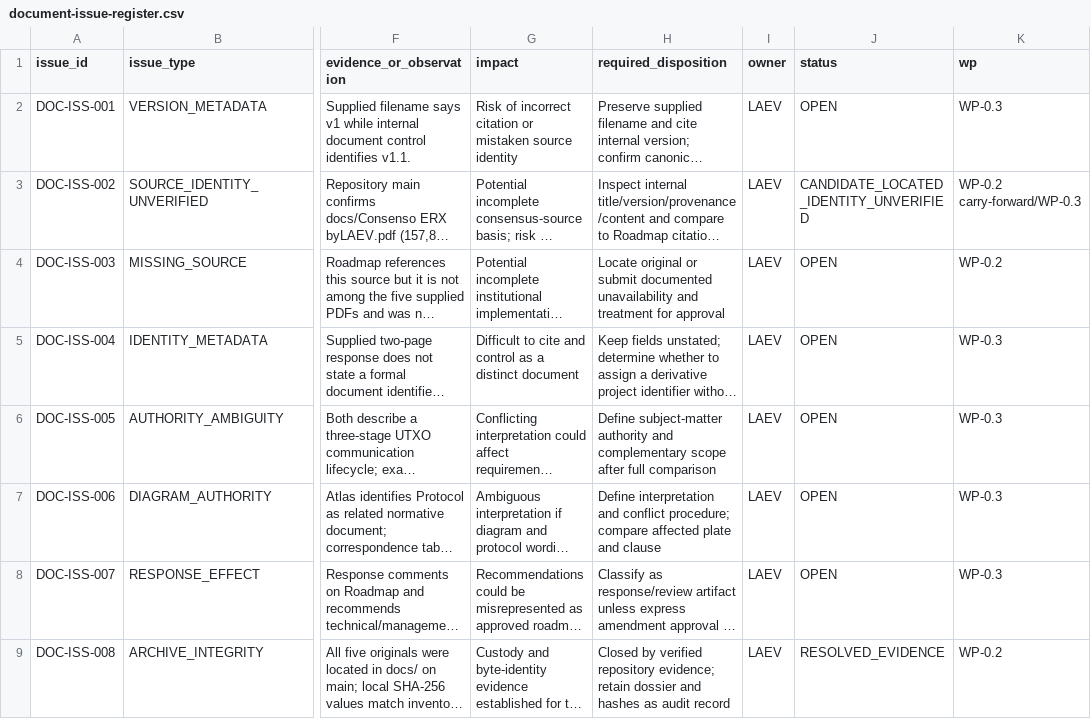
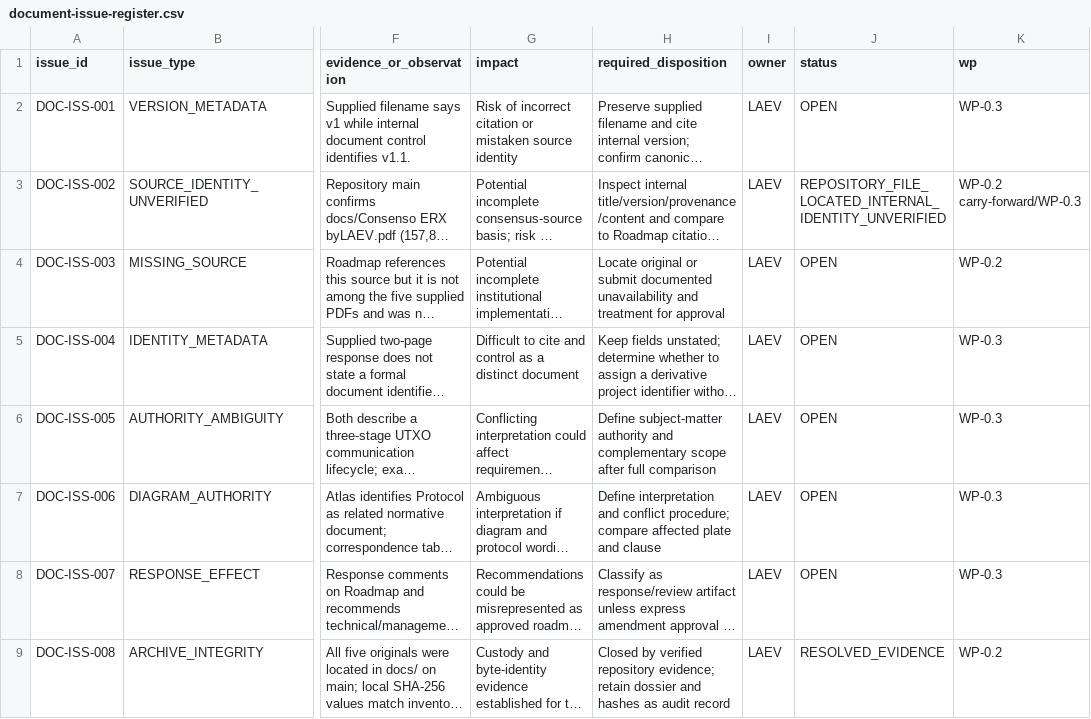
Before and after one commit to byLAEV/ERX-911-System-byLAEV, a CSV file: registers/document-issue-register.csv, drawn as a sheet; only a part is shown, gaps mark what is left out; long unchanged cells end in …; the diff names each change by its address in the sheet, - before the commit and + after, or states it on an @@ line.

Commit message:
Align DOC-ISS-002 status to verified repository file presence

```diff
--- a/registers/document-issue-register.csv
+++ b/registers/document-issue-register.csv
-J3 (status): CANDIDATE_LOCATED_IDENTITY_UNVERIFIED
+J3 (status): REPOSITORY_FILE_LOCATED_INTERNAL_IDENTITY_UNVERIFIED
```
